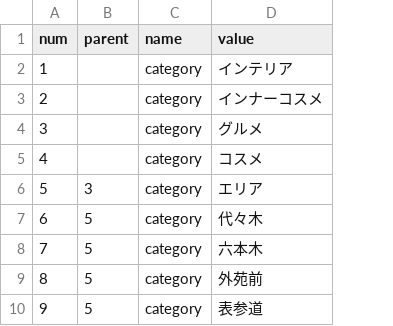
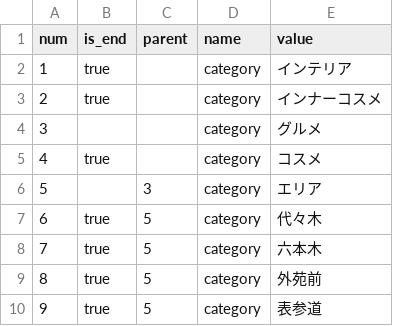
Before and after one commit to faggion/sample-codes, a TSV file: python/webapp/05_cms/tsv/tags.tsv, drawn as a sheet; only a part is shown; the diff names each change by its address in the sheet, - before the commit and + after, or states it on an @@ line.

```diff
--- a/python/webapp/05_cms/tsv/tags.tsv
+++ b/python/webapp/05_cms/tsv/tags.tsv
+column B (is_end), rows 2-10: true | true |  | true |  | true | true | true | true
```
Also changed, not shown: 4 other files.
